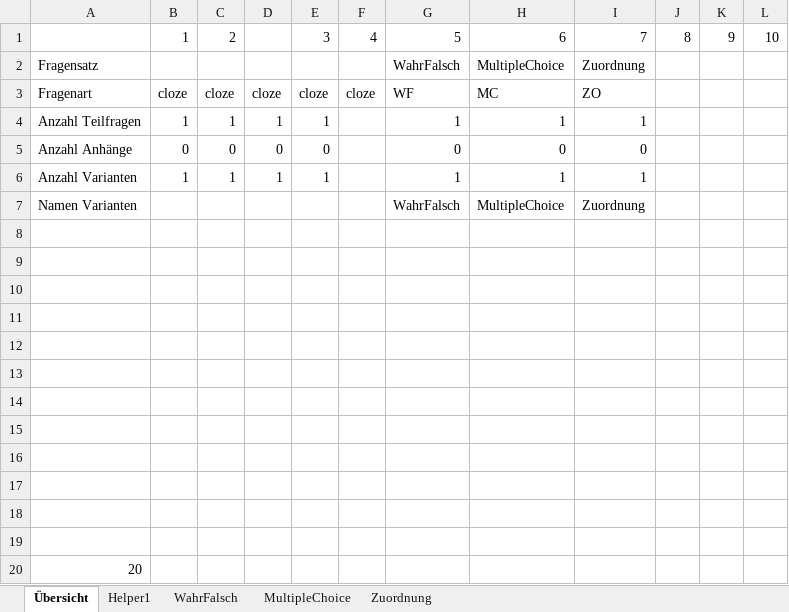
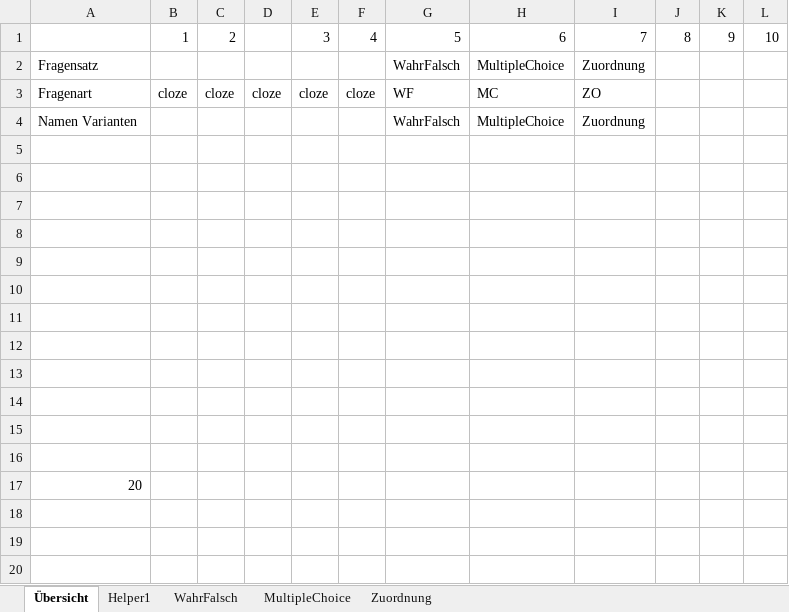
Before and after one commit to MatheDoc/digitalmath, an Excel workbook: Aufgaben/Erstellung/Vorlage.xlsm, sheet Übersicht, drawn as a sheet; values as stored, in another font and other column widths than the file's, no borders; charts and pictures not drawn; the diff names each change by its address in the sheet, - before the commit and + after, or states it on an @@ line.

```diff
--- a/Aufgaben/Erstellung/Vorlage.xlsm (sheet Übersicht)
+++ b/Aufgaben/Erstellung/Vorlage.xlsm (sheet Übersicht)
-row 4: Anzahl Teilfragen | 1 | 1 | 1 | 1 |  | 1 | 1 | 1
-row 5: Anzahl Anhänge | 0 | 0 | 0 | 0 |  | 0 | 0 | 0
-row 6: Anzahl Varianten | 1 | 1 | 1 | 1 |  | 1 | 1 | 1
```
Also changed, not shown: charts or pictures, liste.xlsx, 3 other files.
